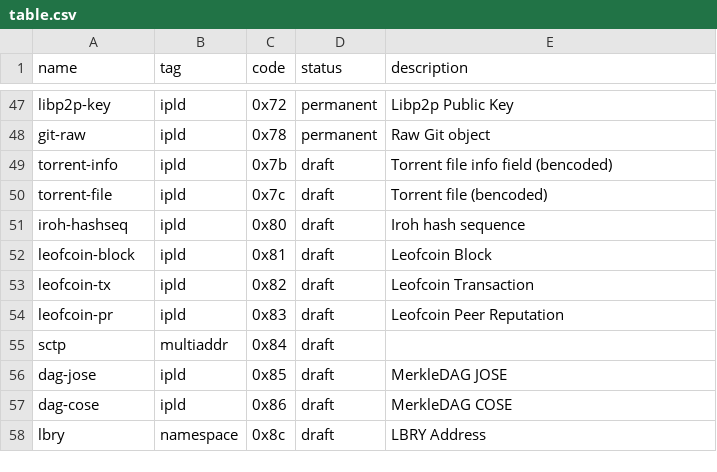
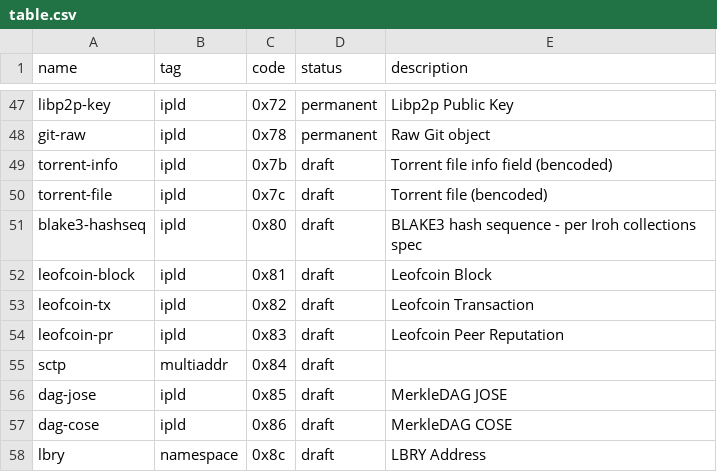
Before and after one commit to multiformats/multicodec, a CSV file: table.csv, drawn as a sheet; only a part is shown, gaps mark what is left out.

Commit message:
`iroh-hashseq` -> `blake3-hashseq`

```diff
--- a/table.csv
+++ b/table.csv
@@ -50,3 +50,3 @@ torrent-info,                   ipld,           0x7b,           draft,      Torr
 torrent-file,                   ipld,           0x7c,           draft,      Torrent file (bencoded)
-iroh-hashseq,                   ipld,           0x80,           draft,      Iroh hash sequence
+blake3-hashseq,                 ipld,           0x80,           draft,      BLAKE3 hash sequence - per Iroh collections spec
 leofcoin-block,                 ipld,           0x81,           draft,      Leofcoin Block
```
